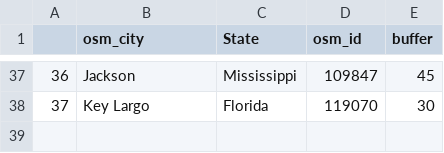
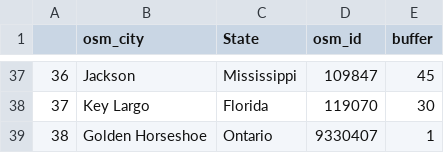
Before and after one commit to georod/mcsc, a CSV file: misc/mcsc_city_list1.csv, drawn as a sheet; only a part is shown, gaps mark what is left out; the diff names each change by its address in the sheet, - before the commit and + after, or states it on an @@ line.

Commit message:
Added Golden Horseshoe

```diff
--- a/misc/mcsc_city_list1.csv
+++ b/misc/mcsc_city_list1.csv
+row 39: 38 | Golden Horseshoe | Ontario | 9330407 | 1
```
Also changed, not shown: 8 other files.
